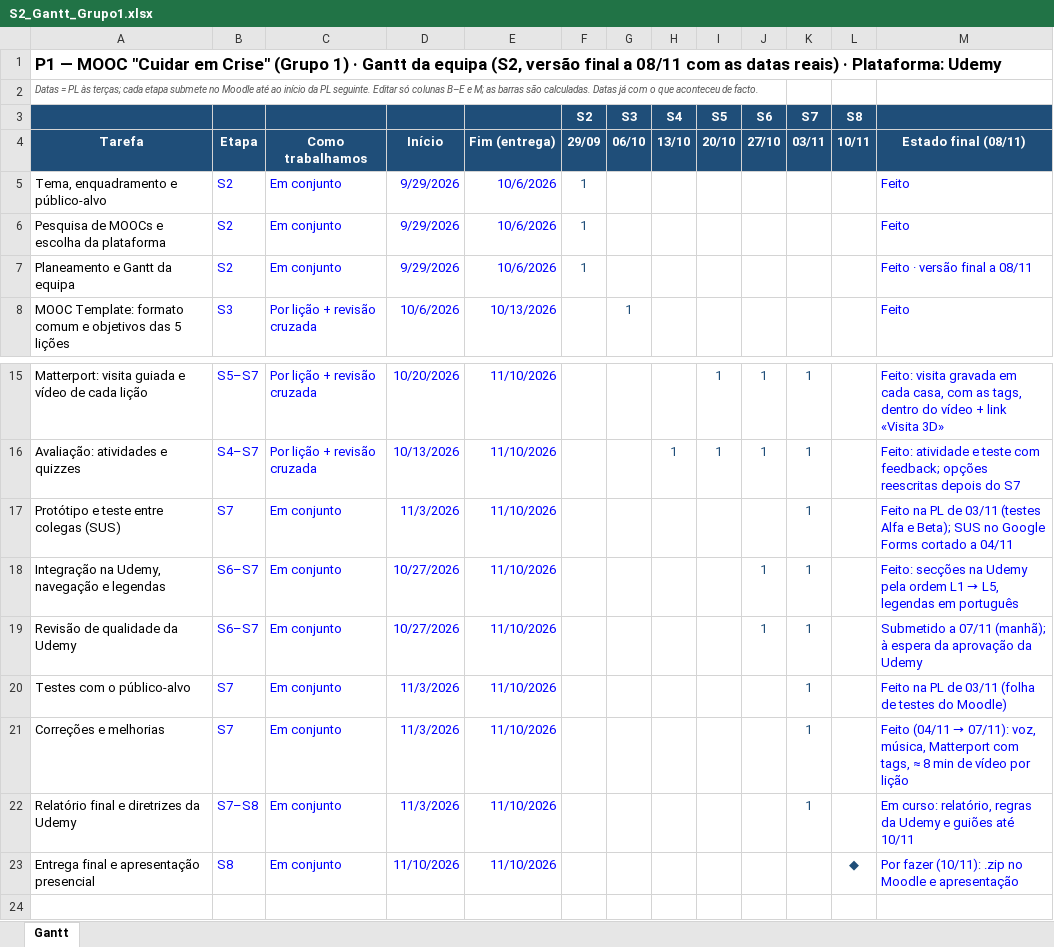
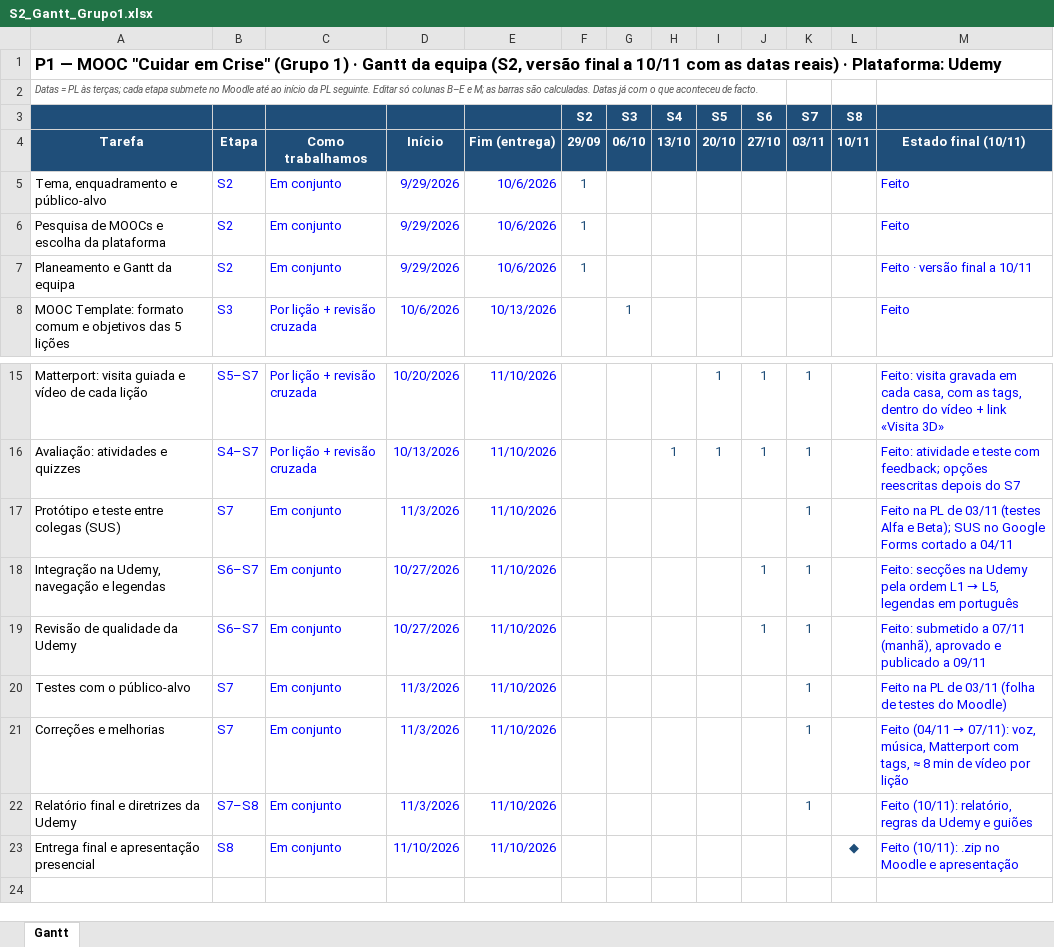
Before and after one commit to tteixeira30/CAMUL-2026, an Excel workbook: Files/P1/S2_Gantt_Grupo1.xlsx, sheet Gantt, drawn as a sheet; only a part is shown, gaps mark what is left out; values as stored, in another font and other column widths than the file's, no borders; conditional formats not drawn; the diff names each change by its address in the sheet, - before the commit and + after, or states it on an @@ line.

```diff
--- a/Files/P1/S2_Gantt_Grupo1.xlsx (sheet Gantt)
+++ b/Files/P1/S2_Gantt_Grupo1.xlsx (sheet Gantt)
-A1: …final a 08/11 com as…
+A1: …final a 10/11 com as…
-M4: Estado final (08/11)
+M4: Estado final (10/11)
-M7: Feito · versão final a 08/11
+M7: Feito · versão final a 10/11
-M19: Submetido a 07/11 (manhã); à espera da aprovação da Udemy
+M19: Feito: submetido a 07/11 (manhã), aprovado e publicado a 09/11
-M22: Em curso: relatório, regras da Udemy e guiões até 10/11
+M22: Feito (10/11): relatório, regras da Udemy e guiões
-M23: Por fazer (10/11): .zip…
+M23: Feito (10/11): .zip…
```
Also changed, not shown: 24 other files.
